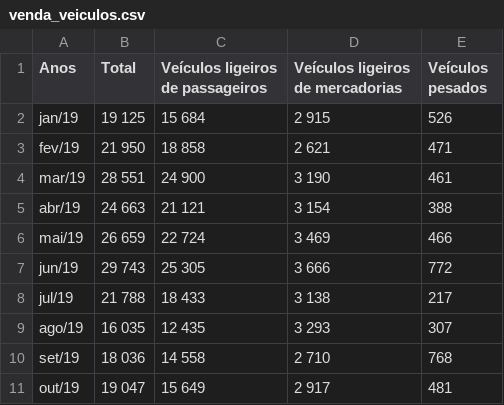
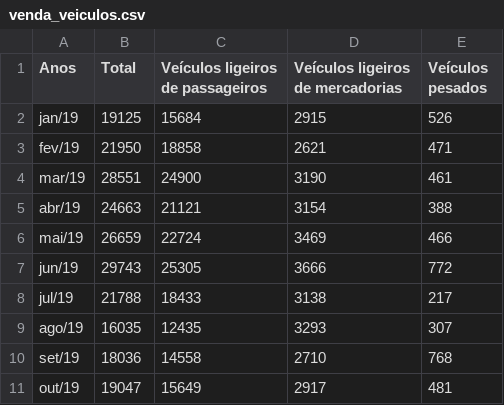
Before and after one commit to DianaA82332/Epidemiologia, a CSV file: Trabalho_final/Dados/venda_veiculos.csv, drawn as a sheet; only a part is shown; the diff covers the shown part only.

Commit message:
Update venda_veiculos.csv

```diff
--- a/Trabalho_final/Dados/venda_veiculos.csv
+++ b/Trabalho_final/Dados/venda_veiculos.csv
@@ -1,11 +1,11 @@
 Anos;Total;Veículos ligeiros de passageiros;Veículos ligeiros de mercadorias;Veículos pesados
-jan/19;19 125;15 684;2 915;526
-fev/19;21 950;18 858;2 621;471
-mar/19;28 551;24 900;3 190;461
-abr/19;24 663;21 121;3 154;388
-mai/19;26 659;22 724;3 469;466
-jun/19;29 743;25 305;3 666;772
-jul/19;21 788;18 433;3 138;217
-ago/19;16 035;12 435;3 293;307
-set/19;18 036;14 558;2 710;768
-out/19;19 047;15 649;2 917;481
+jan/19;19125;15684;2915;526
+fev/19;21950;18858;2621;471
+mar/19;28551;24900;3190;461
+abr/19;24663;21121;3154;388
+mai/19;26659;22724;3469;466
+jun/19;29743;25305;3666;772
+jul/19;21788;18433;3138;217
+ago/19;16035;12435;3293;307
+set/19;18036;14558;2710;768
+out/19;19047;15649;2917;481
```
Also changed, not shown: 17 edited cells elsewhere in this file.
